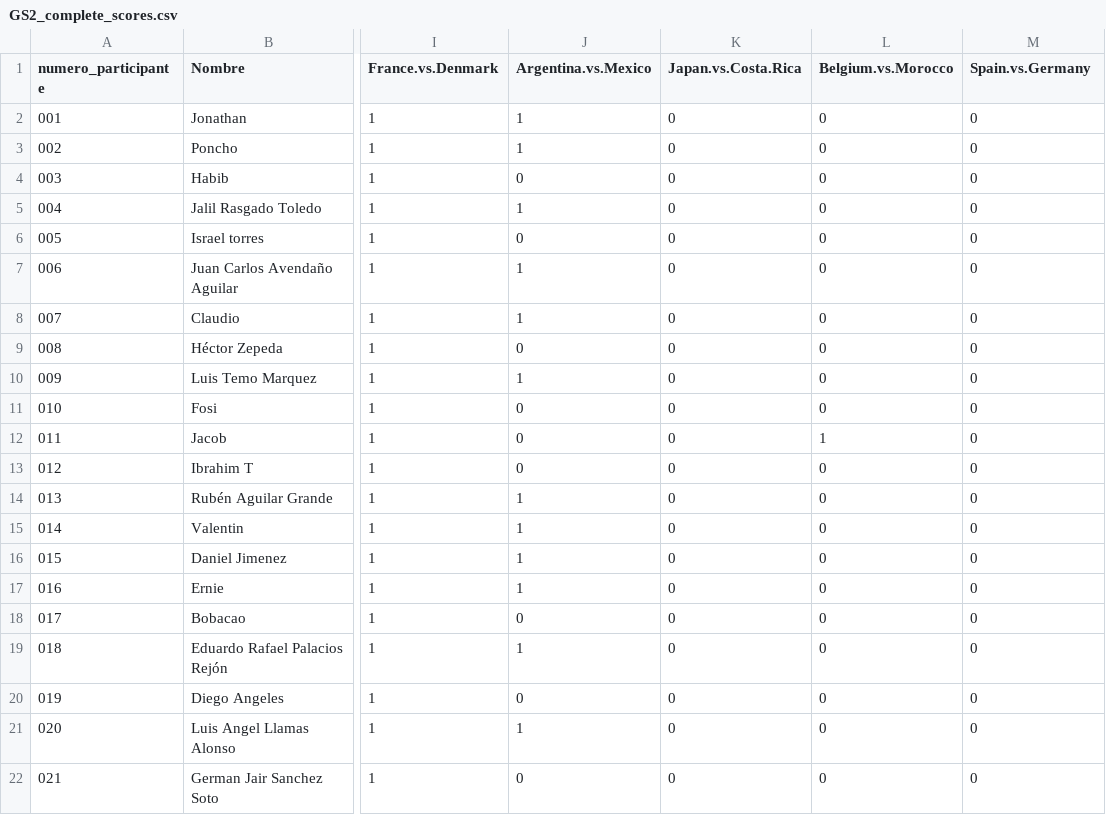
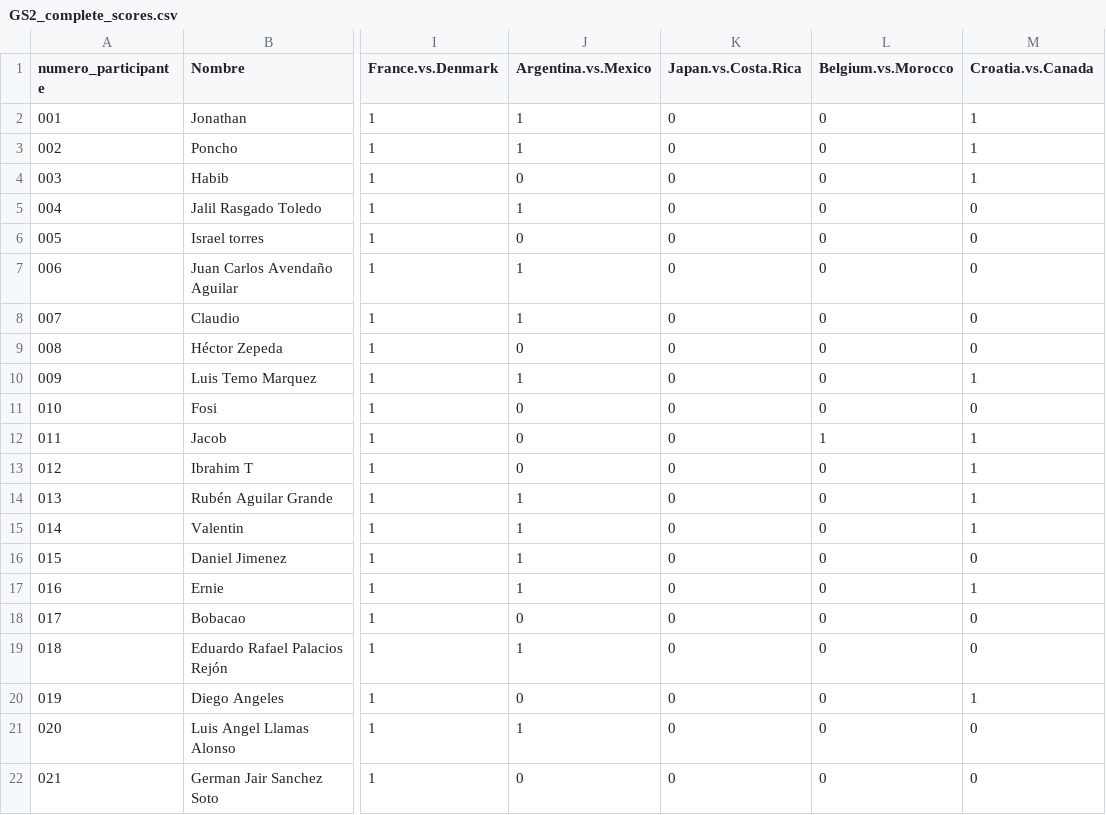
Before and after one commit to alffajardo/Qatar2022, a CSV file: GS2_complete_scores.csv, drawn as a sheet; only a part is shown, gaps mark what is left out; the diff names each change by its address in the sheet, - before the commit and + after, or states it on an @@ line.

```diff
--- a/GS2_complete_scores.csv
+++ b/GS2_complete_scores.csv
-M1: Spain.vs.Germany
+M1: Croatia.vs.Canada
-M2:M4 (Croatia.vs.Canada): 0
+M2:M4 (Croatia.vs.Canada): 1
-M10 (Croatia.vs.Canada): 0
+M10 (Croatia.vs.Canada): 1
-M12:M15 (Croatia.vs.Canada): 0
+M12:M15 (Croatia.vs.Canada): 1
-M17 (Croatia.vs.Canada): 0
+M17 (Croatia.vs.Canada): 1
-M20 (Croatia.vs.Canada): 0
+M20 (Croatia.vs.Canada): 1
```
Also changed, not shown: GS2_picks.csv, Overall_scores.csv, 3 other files.
